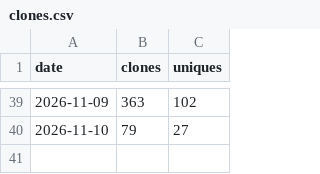
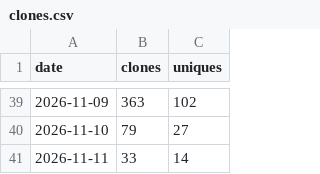
Before and after one commit to JuanP-G/MC-ServerLauncher, a CSV file: clones.csv, drawn as a sheet; only a part is shown, gaps mark what is left out; the diff names each change by its address in the sheet, - before the commit and + after, or states it on an @@ line.

```diff
--- a/clones.csv
+++ b/clones.csv
+row 41: 2026-11-11 | 33 | 14
```
Also changed, not shown: paths.csv, referrers.csv, 3 other files.
